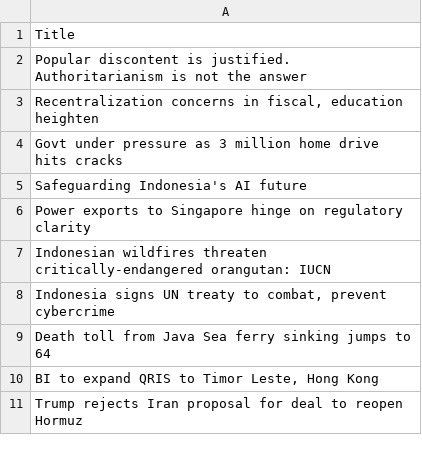
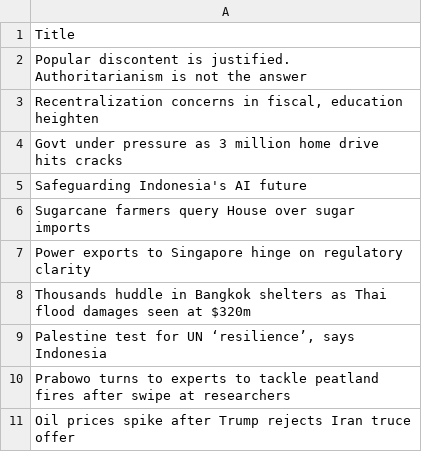
Before and after one commit to ihsanhadi2199-stack/jakpost-popular-scraper, a CSV file: popular.csv, drawn as a sheet.

```diff
--- a/popular.csv
+++ b/popular.csv
@@ -5,7 +5,7 @@ Govt under pressure as 3 million home drive hits cracks
 Safeguarding Indonesia's AI future
+Sugarcane farmers query House over sugar imports
 Power exports to Singapore hinge on regulatory clarity
-Indonesian wildfires threaten critically-endangered orangutan: IUCN
-"Indonesia signs UN treaty to combat, prevent cybercrime"
-Death toll from Java Sea ferry sinking jumps to 64
-"BI to expand QRIS to Timor Leste, Hong Kong"
-Trump rejects Iran proposal for deal to reopen Hormuz
+Thousands huddle in Bangkok shelters as Thai flood damages seen at $320m
+"Palestine test for UN ‘resilience’, says Indonesia"
+Prabowo turns to experts to tackle peatland fires after swipe at researchers
+Oil prices spike after Trump rejects Iran truce offer
```
